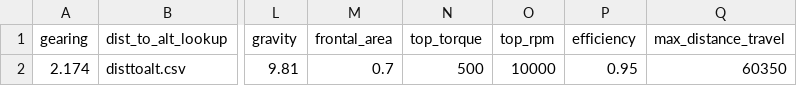
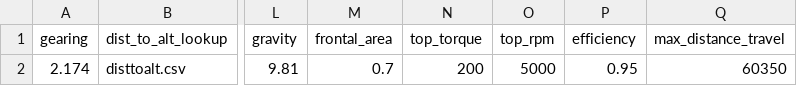
Before and after one commit to polbrod/Simba, a CSV file: test_in/IOM_check.csv, drawn as a sheet; only a part is shown, gaps mark what is left out; the diff names each change by its address in the sheet, - before the commit and + after, or states it on an @@ line.

```diff
--- a/test_in/IOM_check.csv
+++ b/test_in/IOM_check.csv
-N2 (top_torque): 500
+N2 (top_torque): 200
-O2 (top_rpm): 10000
+O2 (top_rpm): 5000
```
Also changed, not shown: 11 other files.
